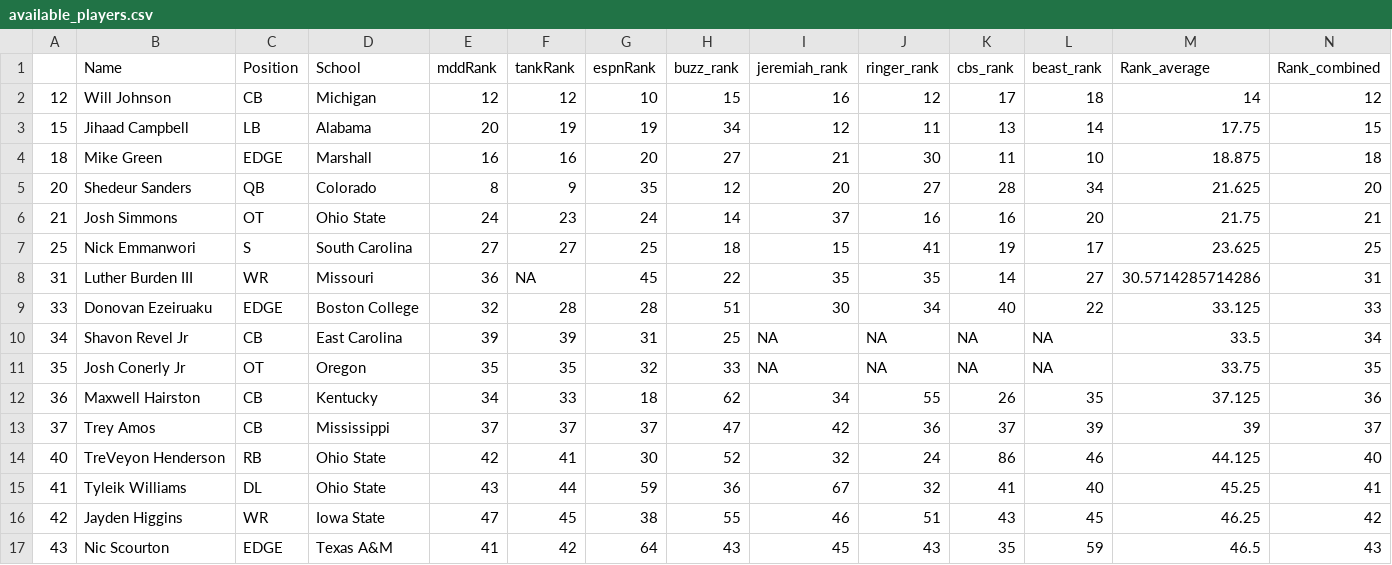
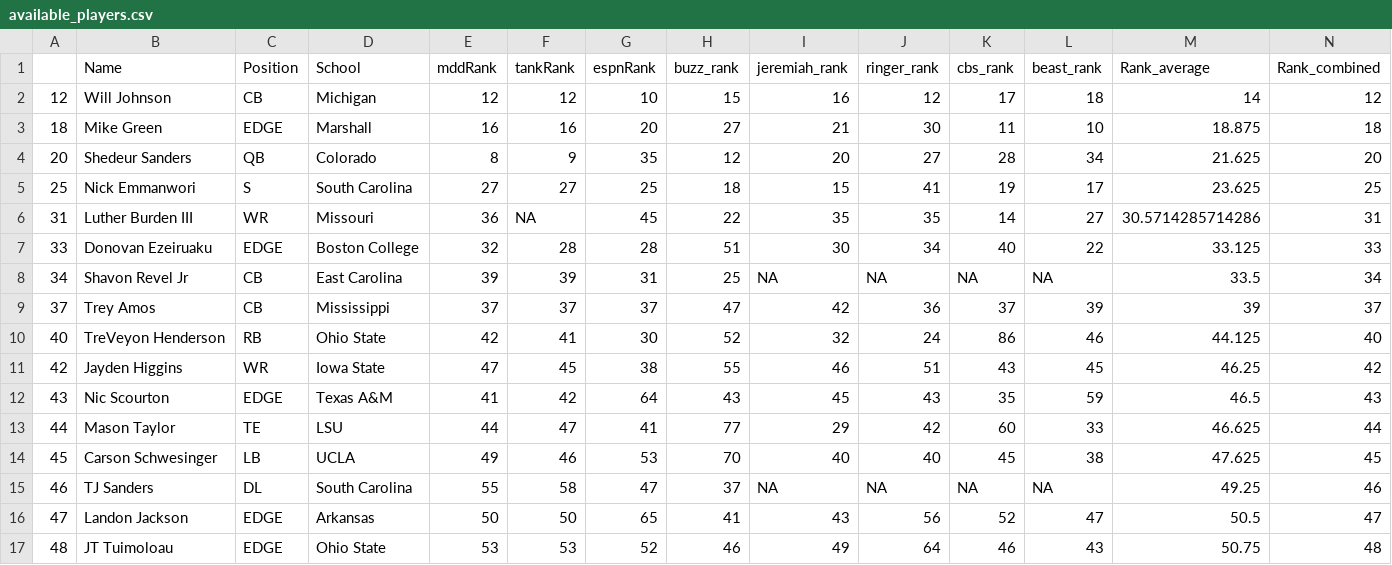
Before and after one commit to jackgruca/mds_site, a CSV file: assets/assets/2025/available_players.csv, drawn as a sheet; only a part is shown; the shorter side is filled out with more unchanged rows.

```diff
--- a/assets/assets/2025/available_players.csv
+++ b/assets/assets/2025/available_players.csv
@@ -2,6 +2,4 @@
 "12","Will Johnson","CB","Michigan",12,12,10,15,16,12,17,18,14,12
-"15","Jihaad Campbell","LB","Alabama",20,19,19,34,12,11,13,14,17.75,15
 "18","Mike Green","EDGE","Marshall",16,16,20,27,21,30,11,10,18.875,18
 "20","Shedeur Sanders","QB","Colorado",8,9,35,12,20,27,28,34,21.625,20
-"21","Josh Simmons","OT","Ohio State",24,23,24,14,37,16,16,20,21.75,21
 "25","Nick Emmanwori","S","South Carolina",27,27,25,18,15,41,19,17,23.625,25
@@ -10,7 +8,4 @@
 "34","Shavon Revel Jr","CB","East Carolina",39,39,31,25,NA,NA,NA,NA,33.5,34
-"35","Josh Conerly Jr","OT","Oregon",35,35,32,33,NA,NA,NA,NA,33.75,35
-"36","Maxwell Hairston","CB","Kentucky",34,33,18,62,34,55,26,35,37.125,36
 "37","Trey Amos","CB","Mississippi",37,37,37,47,42,36,37,39,39,37
 "40","TreVeyon Henderson","RB","Ohio State",42,41,30,52,32,24,86,46,44.125,40
-"41","Tyleik Williams","DL","Ohio State",43,44,59,36,67,32,41,40,45.25,41
 "42","Jayden Higgins","WR","Iowa State",47,45,38,55,46,51,43,45,46.25,42
```
Also changed, not shown: assets/assets/2025/live_picks.csv, 2 other files.
